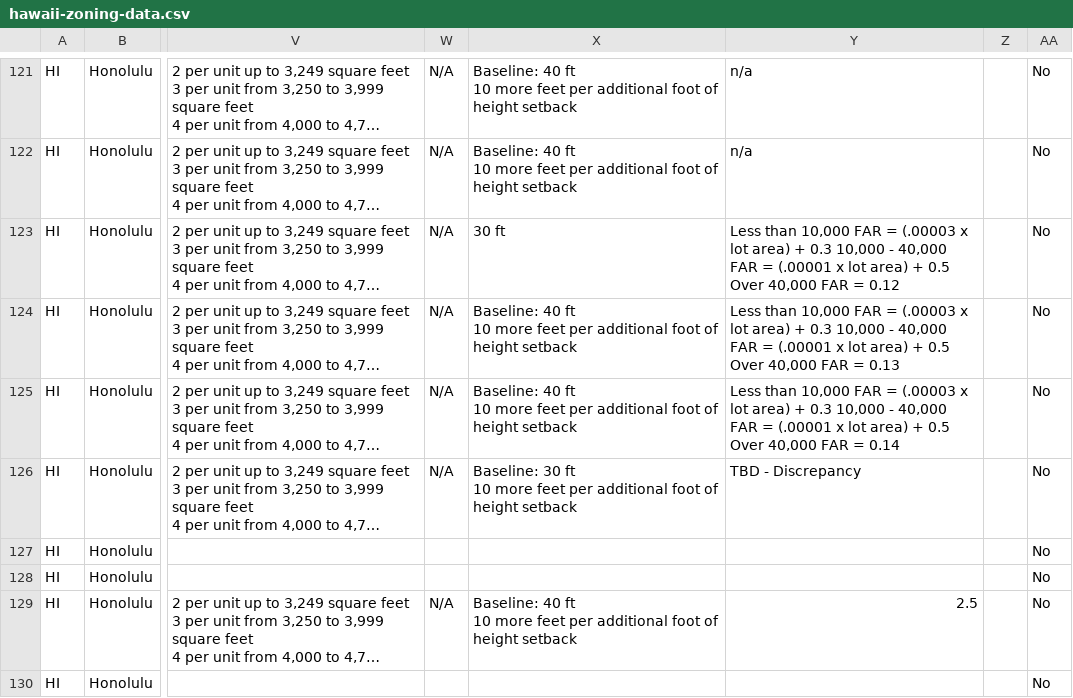
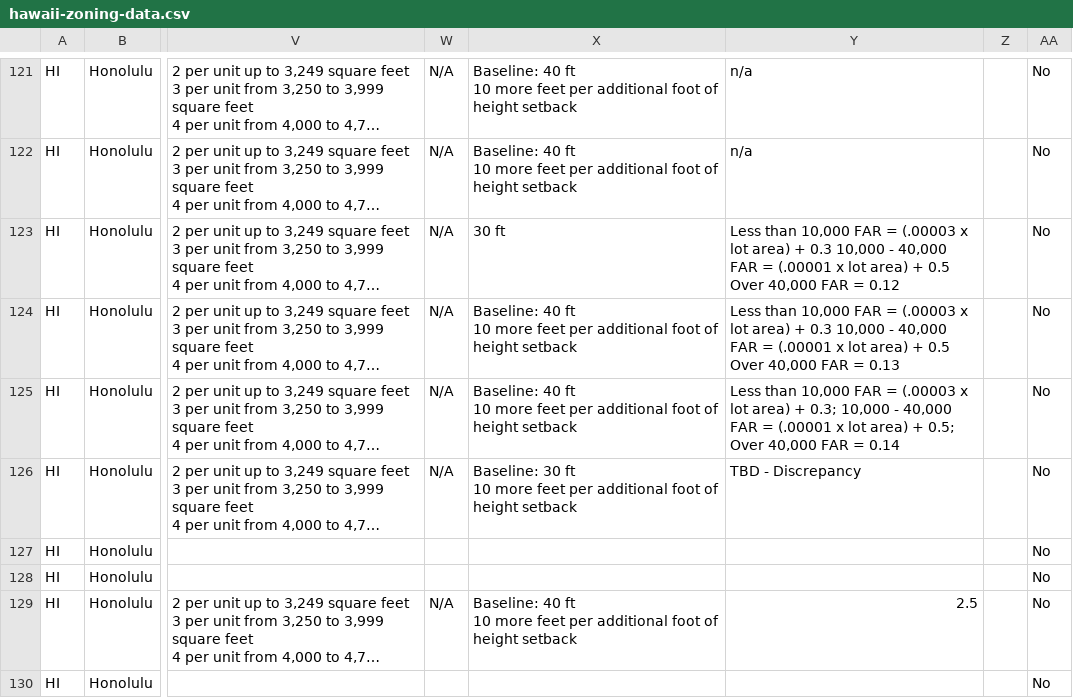
Before and after one commit to zoningatlas/web-map, a CSV file: data/hawaii-zoning-data.csv, drawn as a sheet; only a part is shown, gaps mark what is left out; long unchanged cells end in …; the diff names each change by its address in the sheet, - before the commit and + after, or states it on an @@ line.

```diff
--- a/data/hawaii-zoning-data.csv
+++ b/data/hawaii-zoning-data.csv
-Y125: …area) + 0.3 10,000 - 40,000 FAR = (.00001 x lot area) + 0.5 Over 40,000…
+Y125: …area) + 0.3; 10,000 - 40,000 FAR = (.00001 x lot area) + 0.5; Over 40,000…
```
